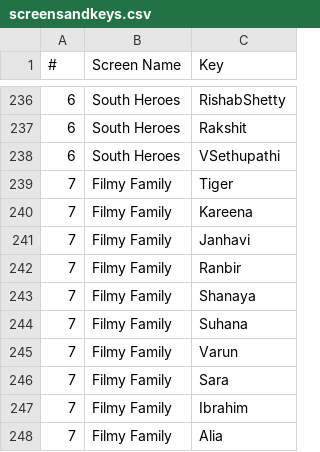
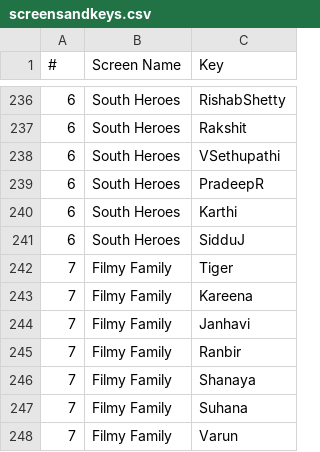
Before and after one commit to vixdom/bwgrid, a CSV file: assets/screensandkeys.csv, drawn as a sheet; only a part is shown, gaps mark what is left out; the shorter side is filled out with more unchanged rows.

```diff
--- a/assets/screensandkeys.csv
+++ b/assets/screensandkeys.csv
@@ -238,2 +238,5 @@
 6,South Heroes,VSethupathi
+6,South Heroes,PradeepR
+6,South Heroes,Karthi
+6,South Heroes,SidduJ
 7,Filmy Family,Tiger
```
Also changed, not shown: 11 other files.
